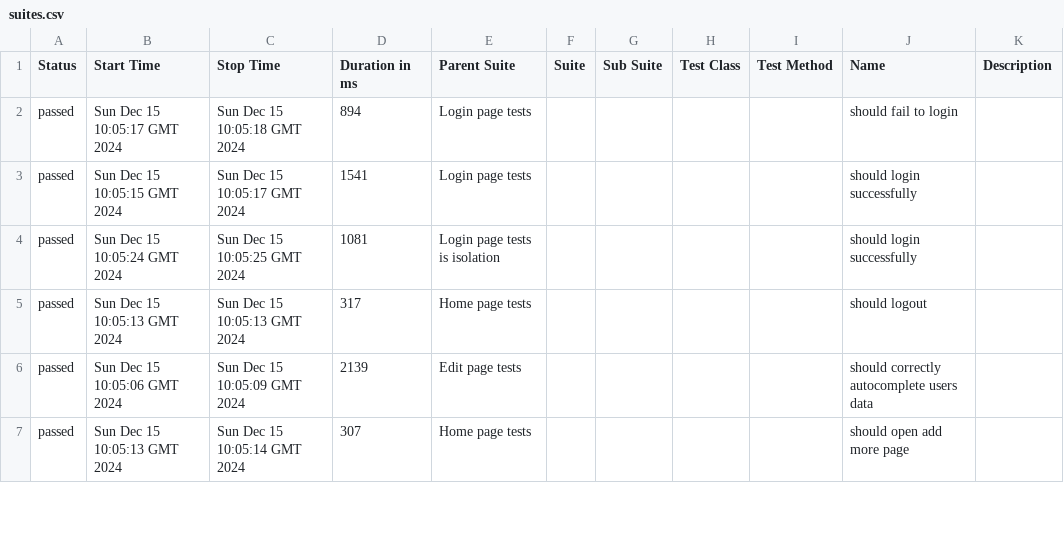
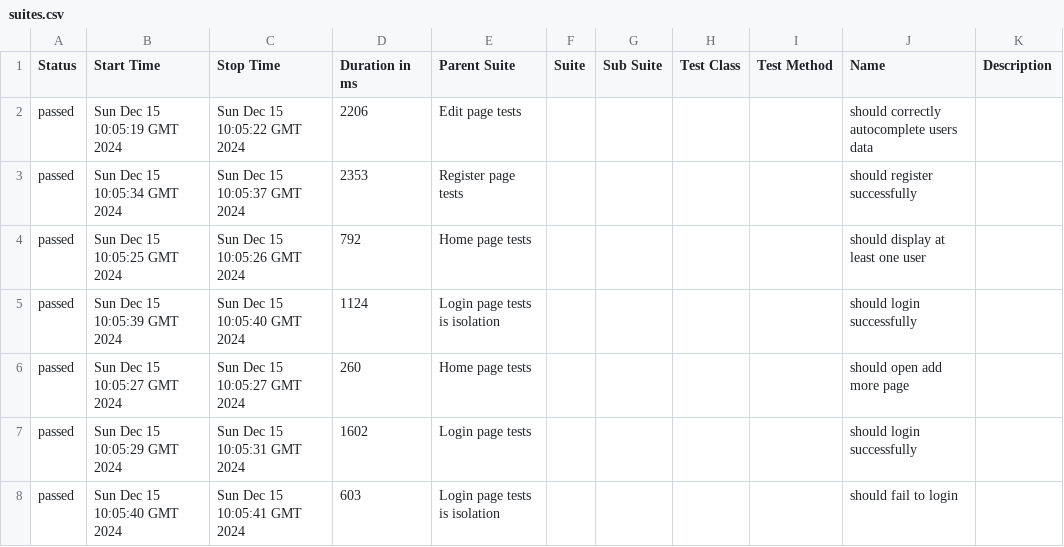
Before and after one commit to AgnieszkaKossakowska/cypress-ts, a CSV file: 16/data/suites.csv, drawn as a sheet; only a part is shown; the diff covers the shown part only.

```diff
--- a/16/data/suites.csv
+++ b/16/data/suites.csv
@@ -1,7 +1,8 @@
 "Status","Start Time","Stop Time","Duration in ms","Parent Suite","Suite","Sub Suite","Test Class","Test Method","Name","Description"
-"passed","Sun Dec 15 10:05:17 GMT 2024","Sun Dec 15 10:05:18 GMT 2024","894","Login page tests","","","","","should fail to login",""
-"passed","Sun Dec 15 10:05:15 GMT 2024","Sun Dec 15 10:05:17 GMT 2024","1541","Login page tests","","","","","should login successfully",""
-"passed","Sun Dec 15 10:05:24 GMT 2024","Sun Dec 15 10:05:25 GMT 2024","1081","Login page tests is isolation","","","","","should login successfully",""
-"passed","Sun Dec 15 10:05:13 GMT 2024","Sun Dec 15 10:05:13 GMT 2024","317","Home page tests","","","","","should logout",""
-"passed","Sun Dec 15 10:05:06 GMT 2024","Sun Dec 15 10:05:09 GMT 2024","2139","Edit page tests","","","","","should correctly autocomplete users data",""
-"passed","Sun Dec 15 10:05:13 GMT 2024","Sun Dec 15 10:05:14 GMT 2024","307","Home page tests","","","","","should open add more page",""
+"passed","Sun Dec 15 10:05:19 GMT 2024","Sun Dec 15 10:05:22 GMT 2024","2206","Edit page tests","","","","","should correctly autocomplete users data",""
+"passed","Sun Dec 15 10:05:34 GMT 2024","Sun Dec 15 10:05:37 GMT 2024","2353","Register page tests","","","","","should register successfully",""
+"passed","Sun Dec 15 10:05:25 GMT 2024","Sun Dec 15 10:05:26 GMT 2024","792","Home page tests","","","","","should display at least one user",""
+"passed","Sun Dec 15 10:05:39 GMT 2024","Sun Dec 15 10:05:40 GMT 2024","1124","Login page tests is isolation","","","","","should login successfully",""
+"passed","Sun Dec 15 10:05:27 GMT 2024","Sun Dec 15 10:05:27 GMT 2024","260","Home page tests","","","","","should open add more page",""
+"passed","Sun Dec 15 10:05:29 GMT 2024","Sun Dec 15 10:05:31 GMT 2024","1602","Login page tests","","","","","should login successfully",""
+"passed","Sun Dec 15 10:05:40 GMT 2024","Sun Dec 15 10:05:41 GMT 2024","603","Login page tests is isolation","","","","","should fail to login",""
```
Also changed, not shown: 1 removed row and 17 edited cells elsewhere in this file, 37 other files.
